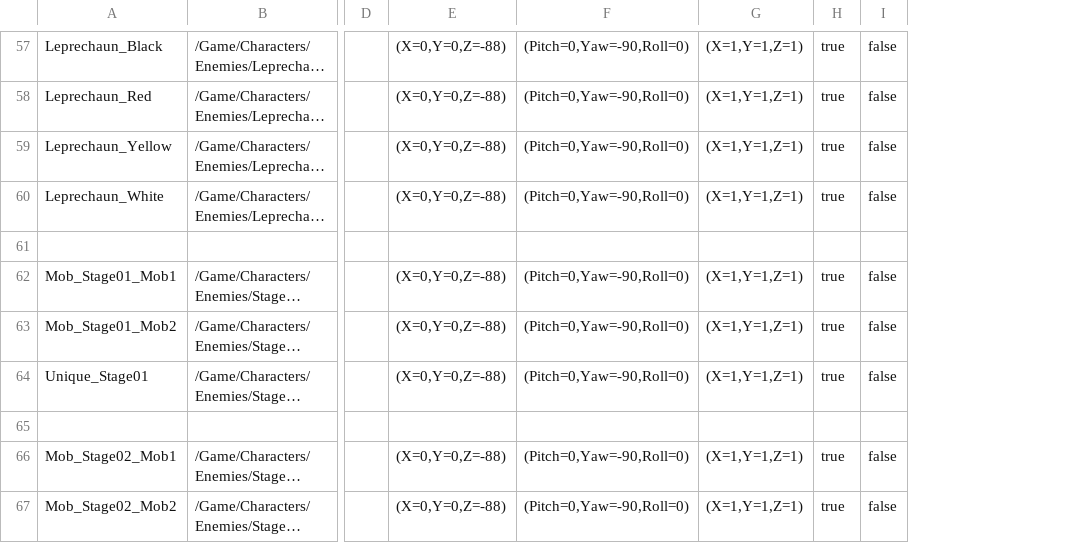
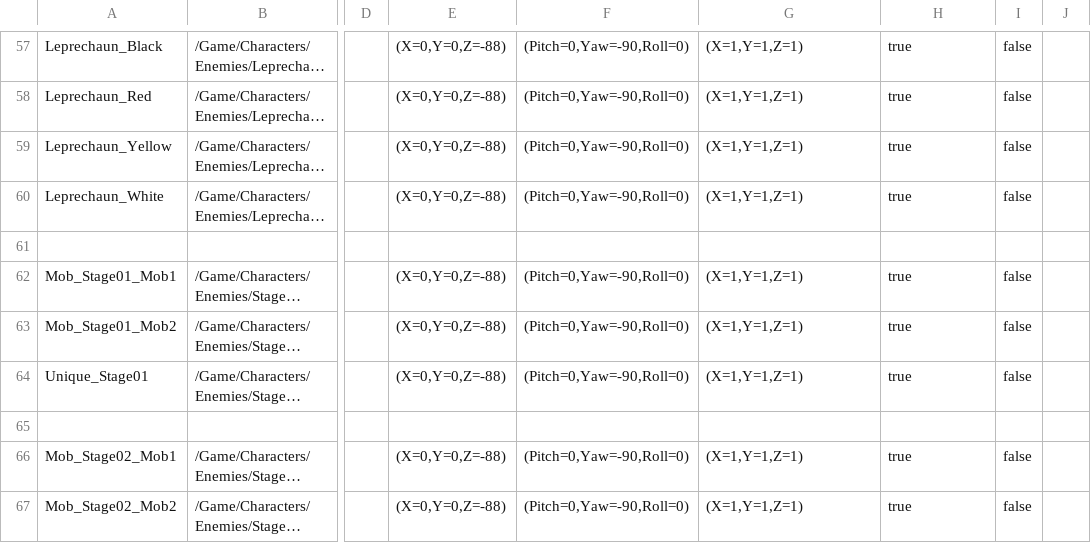
Before and after one commit to Tribulation66/T66UE, a CSV file: Content/Data/CharacterVisuals.csv, drawn as a sheet; only a part is shown, gaps mark what is left out; long unchanged cells end in …; addresses are those after the commit; the diff covers the shown part only; the diff names each change by its address in the sheet, - before the commit and + after, or states it on an @@ line.

```diff
--- a/Content/Data/CharacterVisuals.csv
+++ b/Content/Data/CharacterVisuals.csv
+column F, rows 57-67: (Pitch=0,Yaw=-90,Roll=0) | (Pitch=0,Yaw=-90,Roll=0) | (Pitch=0,Yaw=-90,Roll=0) | (Pitch=0,Yaw=-90,Roll=0) |  | (Pitch=0,Yaw=-90,Roll=0) | (Pitch=0,Yaw=-90,Roll=0) | (Pitch=0,Yaw=-90,Roll=0) |  | (Pitch=0,Yaw=-90,Roll=0) | (Pitch=0,Yaw=-90,Roll=0)
-G57:G60: (Pitch=0,Yaw=-90,Roll=0)
+G57:G60: (X=1,Y=1,Z=1)
-H57:H60: (X=1,Y=1,Z=1)
+H57:H60: true
-I57:I60: true
+I57:I60: false
-J57:J60: false
+J57:J60: (empty)
-G62:G64: (Pitch=0,Yaw=-90,Roll=0)
+G62:G64: (X=1,Y=1,Z=1)
-H62:H64: (X=1,Y=1,Z=1)
+H62:H64: true
-I62:I64: true
+I62:I64: false
-J62:J64: false
+J62:J64: (empty)
-G66:G67: (Pitch=0,Yaw=-90,Roll=0)
+G66:G67: (X=1,Y=1,Z=1)
-H66:H67: (X=1,Y=1,Z=1)
+H66:H67: true
-I66:I67: true
+I66:I67: false
-J66:J67: false
+J66:J67: (empty)
```
Also changed, not shown: 76 edited cells elsewhere in this file, Content/Data/Heroes.csv, 12 other files.
